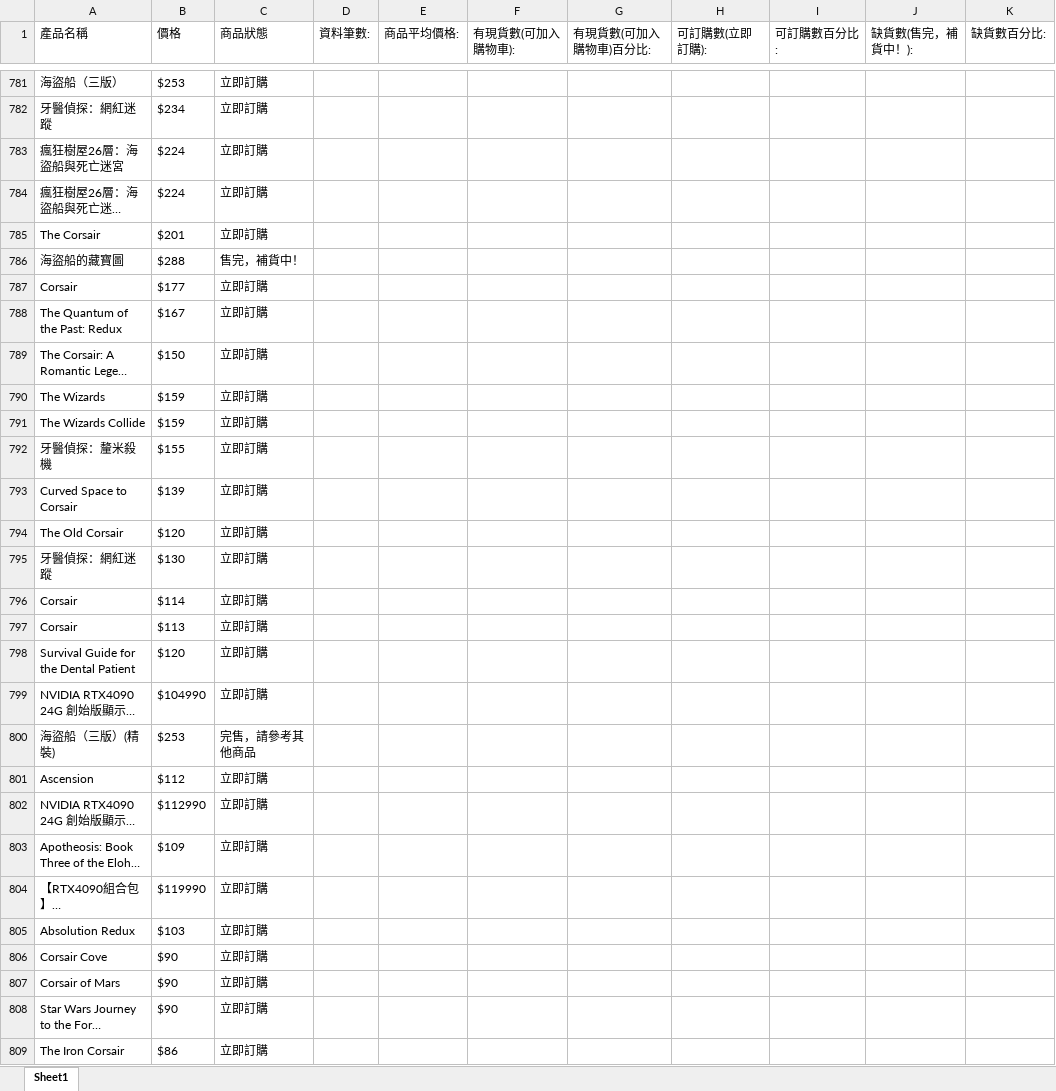
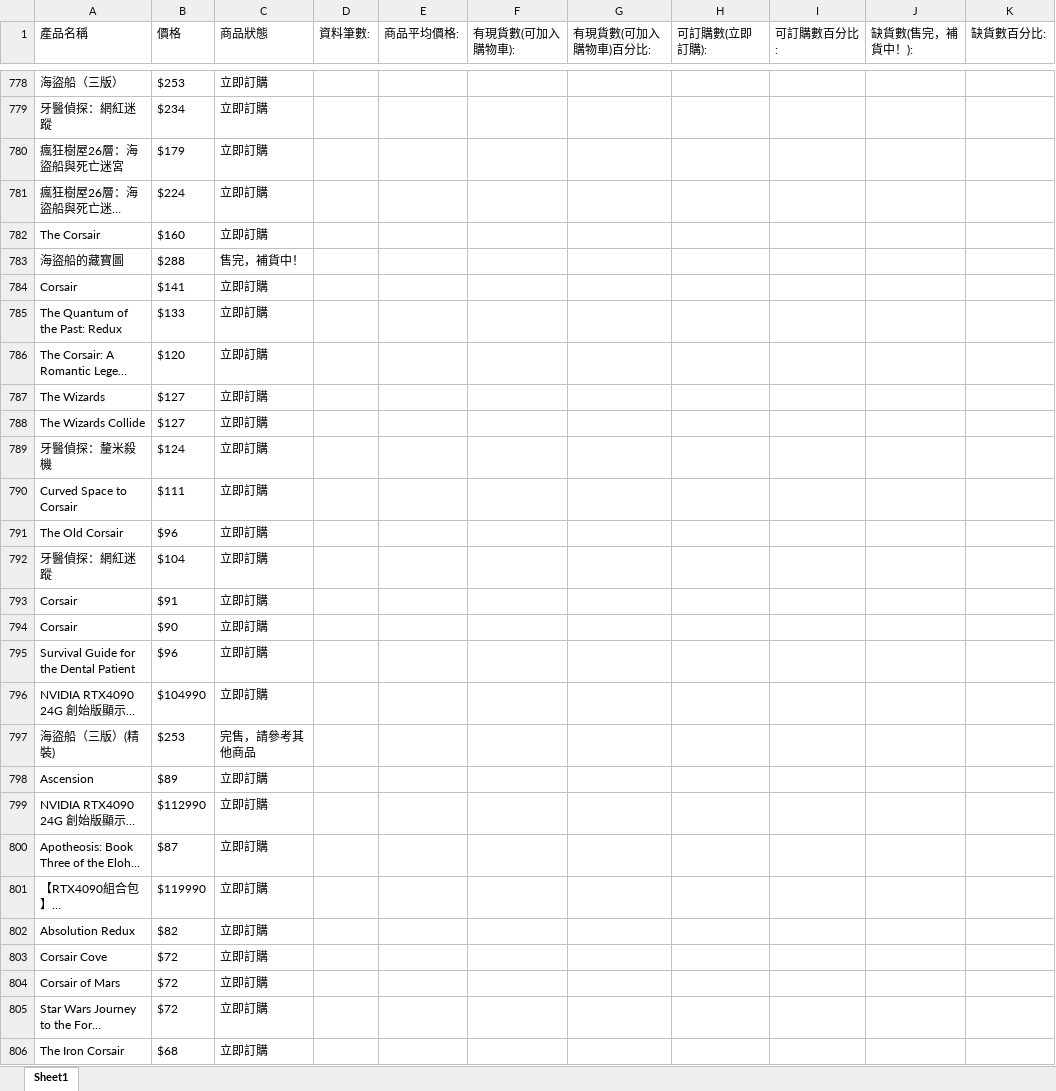
Before and after one commit to itsukif6/BigData, an Excel workbook: final project/product_data.xlsx, sheet Sheet1, drawn as a sheet; only a part is shown, gaps mark what is left out; long unchanged cells end in …; values as stored, in another font and other column widths than the file's, no borders; addresses are those after the commit; the diff covers the shown part only; the diff names each change by its address in the sheet, - before the commit and + after, or states it on an @@ line.

```diff
--- a/final project/product_data.xlsx (sheet Sheet1)
+++ b/final project/product_data.xlsx (sheet Sheet1)
-B780 (價格): $224
+B780 (價格): $179
-B782 (價格): $201
+B782 (價格): $160
-B784 (價格): $177
+B784 (價格): $141
-B785 (價格): $167
+B785 (價格): $133
-B786 (價格): $150
+B786 (價格): $120
-B787:B788 (價格): $159
+B787:B788 (價格): $127
-B789 (價格): $155
+B789 (價格): $124
-B790 (價格): $139
+B790 (價格): $111
-B791 (價格): $120
+B791 (價格): $96
-B792 (價格): $130
+B792 (價格): $104
-B793 (價格): $114
+B793 (價格): $91
-B794 (價格): $113
+B794 (價格): $90
-B795 (價格): $120
+B795 (價格): $96
-B798 (價格): $112
+B798 (價格): $89
-B800 (價格): $109
+B800 (價格): $87
-B802 (價格): $103
+B802 (價格): $82
-B803:B805 (價格): $90
+B803:B805 (價格): $72
-B806 (價格): $86
+B806 (價格): $68
```
Also changed, not shown: 28 added rows, 31 removed rows, 314 moved rows and 40 edited cells elsewhere in this sheet, 1 other file.
